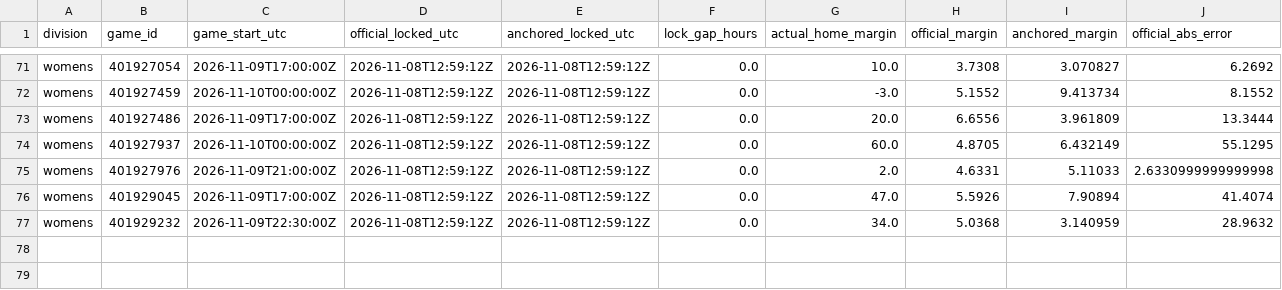
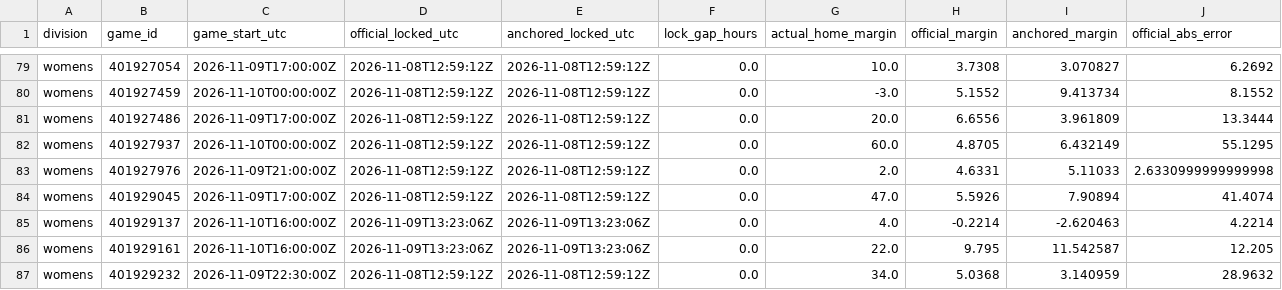
Before and after one commit to hcaver16-arch/college-basketball-ratings, a CSV file: data/prospective/2026-27/anchored_pairs_v233.csv, drawn as a sheet; only a part is shown, gaps mark what is left out; rows hold the shown columns only; the diff covers the shown part only; the diff names each change by its address in the sheet, - before the commit and + after, or states it on an @@ line.

```diff
--- a/data/prospective/2026-27/anchored_pairs_v233.csv
+++ b/data/prospective/2026-27/anchored_pairs_v233.csv
+row 85: womens | 401929137 | 2026-11-10T16:00:00Z | 2026-11-09T13:23:06Z | 2026-11-09T13:23:06Z | 0.0 | 4.0 | -0.2214 | -2.620463 | 4.2214
+row 86: womens | 401929161 | 2026-11-10T16:00:00Z | 2026-11-09T13:23:06Z | 2026-11-09T13:23:06Z | 0.0 | 22.0 | 9.795 | 11.542587 | 12.205
```
Also changed, not shown: 8 added rows elsewhere in this file, data/prospective/2026-27/results.csv, 4 other files.
